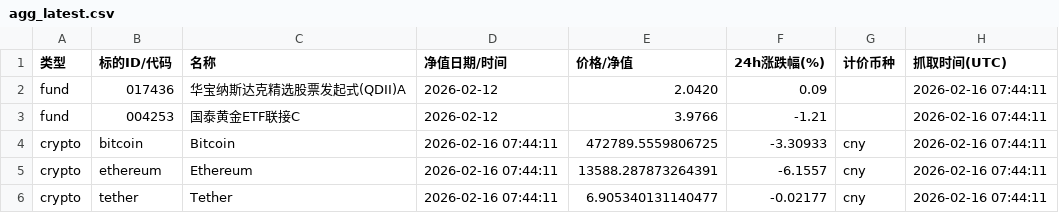
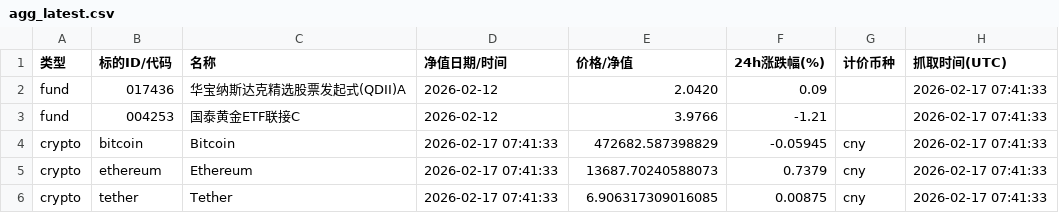
Before and after one commit to Vyenkor/portfolio, a CSV file: data/agg_latest.csv, drawn as a sheet.

```diff
--- a/data/agg_latest.csv
+++ b/data/agg_latest.csv
@@ -1,6 +1,6 @@
 类型,标的ID/代码,名称,净值日期/时间,价格/净值,24h涨跌幅(%),计价币种,抓取时间(UTC)
-fund,017436,华宝纳斯达克精选股票发起式(QDII)A,2026-02-12,2.0420,0.09,,2026-02-16 07:44:11
-fund,004253,国泰黄金ETF联接C,2026-02-12,3.9766,-1.21,,2026-02-16 07:44:11
-crypto,bitcoin,Bitcoin,2026-02-16 07:44:11,472789.5559806725,-3.30933,cny,2026-02-16 07:44:11
-crypto,ethereum,Ethereum,2026-02-16 07:44:11,13588.287873264391,-6.1557,cny,2026-02-16 07:44:11
-crypto,tether,Tether,2026-02-16 07:44:11,6.905340131140477,-0.02177,cny,2026-02-16 07:44:11
+fund,017436,华宝纳斯达克精选股票发起式(QDII)A,2026-02-12,2.0420,0.09,,2026-02-17 07:41:33
+fund,004253,国泰黄金ETF联接C,2026-02-12,3.9766,-1.21,,2026-02-17 07:41:33
+crypto,bitcoin,Bitcoin,2026-02-17 07:41:33,472682.587398829,-0.05945,cny,2026-02-17 07:41:33
+crypto,ethereum,Ethereum,2026-02-17 07:41:33,13687.70240588073,0.7379,cny,2026-02-17 07:41:33
+crypto,tether,Tether,2026-02-17 07:41:33,6.906317309016085,0.00875,cny,2026-02-17 07:41:33
```
Also changed, not shown: data/history.csv.
